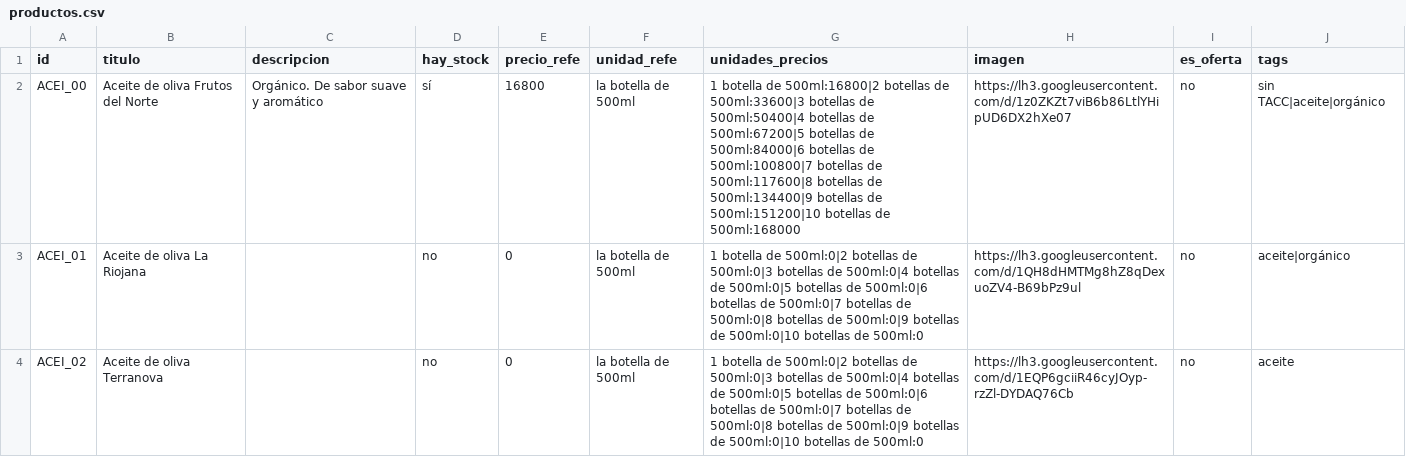
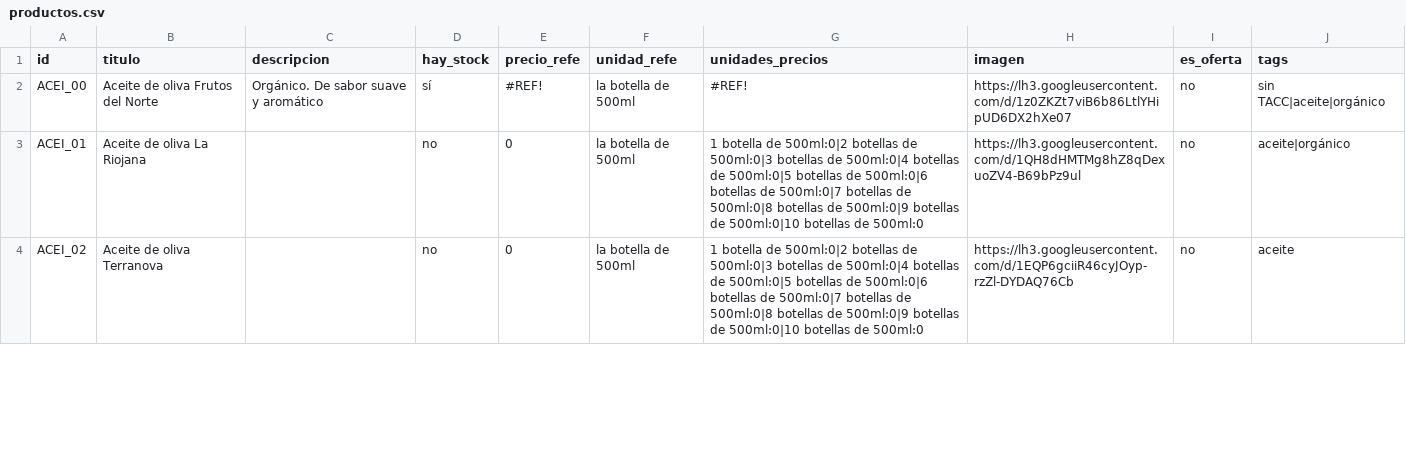
Before and after one commit to dietetica/datos, a CSV file: productos.csv, drawn as a sheet; only a part is shown.

Commit message:
Actualización automática de productos

```diff
--- a/productos.csv
+++ b/productos.csv
@@ -1,3 +1,3 @@
 id,titulo,descripcion,hay_stock,precio_refe,unidad_refe,unidades_precios,imagen,es_oferta,tags
-ACEI_00,Aceite de oliva Frutos del Norte,Orgánico. De sabor suave y aromático,sí,16800,la botella de 500ml,1 botella de 500ml:16800|2 botellas de 500ml:33600|3 botellas de 500ml:50400|4 botellas de 500ml:67200|5 botellas de 500ml:84000|6 botellas de 500ml:100800|7 botellas de 500ml:117600|8 botellas de 500ml:134400|9 botellas de 500ml:151200|10 botellas de 500ml:168000,https://lh3.googleusercontent.com/d/1z0ZKZt7viB6b86LtlYHipUD6DX2hXe07,no,sin TACC|aceite|orgánico
+ACEI_00,Aceite de oliva Frutos del Norte,Orgánico. De sabor suave y aromático,sí,#REF!,la botella de 500ml,#REF!,https://lh3.googleusercontent.com/d/1z0ZKZt7viB6b86LtlYHipUD6DX2hXe07,no,sin TACC|aceite|orgánico
 ACEI_01,Aceite de oliva  La Riojana,,no,0,la botella de 500ml,1 botella de 500ml:0|2 botellas de 500ml:0|3 botellas de 500ml:0|4 botellas de 500ml:0|5 botellas de 500ml:0|6 botellas de 500ml:0|7 botellas de 500ml:0|8 botellas de 500ml:0|9 botellas de 500ml:0|10 botellas de 500ml:0,https://lh3.googleusercontent.com/d/1QH8dHMTMg8hZ8qDexuoZV4-B69bPz9ul,no,aceite|orgánico
```
